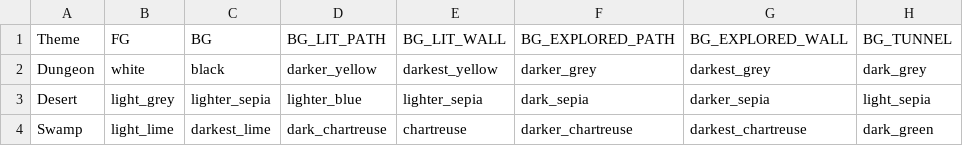
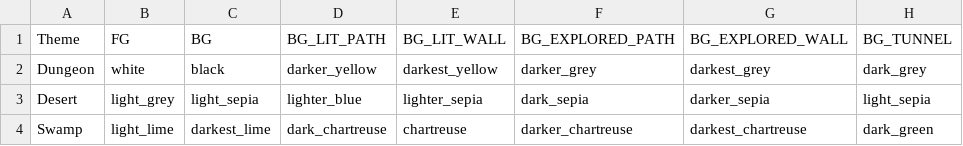
Before and after one commit to kwoolter/roguelike, a CSV file: roguelike/model/data/themes/floor_palettes.csv, drawn as a sheet.

Commit message:
Use generated colour maps for colouring FOV list floor and walls

```diff
--- a/roguelike/model/data/themes/floor_palettes.csv
+++ b/roguelike/model/data/themes/floor_palettes.csv
@@ -2,3 +2,3 @@
 Dungeon,white,black,darker_yellow, darkest_yellow, darker_grey,darkest_grey,dark_grey
-Desert,light_grey,lighter_sepia,lighter_blue,lighter_sepia,dark_sepia,darker_sepia,light_sepia
+Desert,light_grey,light_sepia,lighter_blue,lighter_sepia,dark_sepia,darker_sepia,light_sepia
 Swamp,light_lime,darkest_lime,dark_chartreuse,chartreuse,darker_chartreuse,darkest_chartreuse,dark_green
```
Also changed, not shown: 3 other files.
